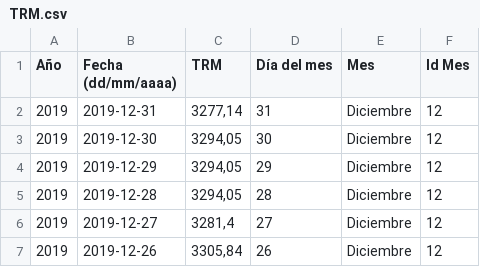
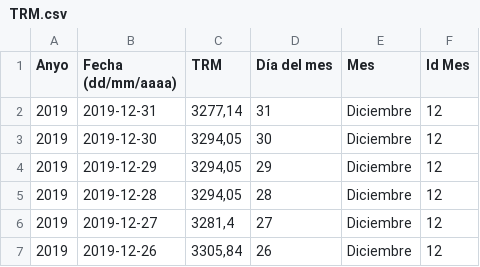
Before and after one commit to cabymetal/TrabajoFinal_estadisticos_avanzados, a CSV file: data/TRM.csv, drawn as a sheet; only a part is shown.

```diff
--- a/data/TRM.csv
+++ b/data/TRM.csv
@@ -1,2 +1,2 @@
-Año,Fecha (dd/mm/aaaa),TRM,Día del mes,Mes,Id Mes
+Anyo,Fecha (dd/mm/aaaa),TRM,Día del mes,Mes,Id Mes
 2019,2019-12-31,"3277,14",31,Diciembre,12
```
Also changed, not shown: 7 other files.
